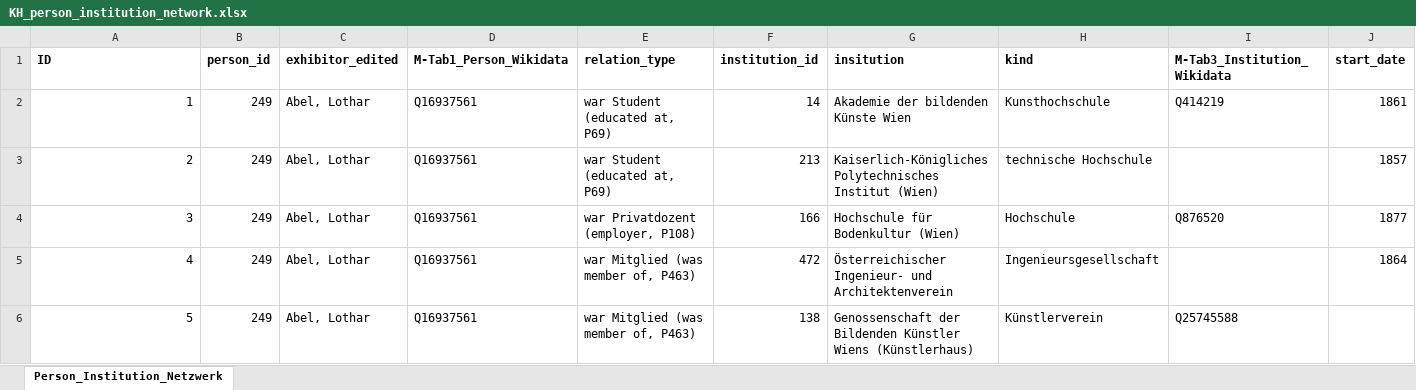
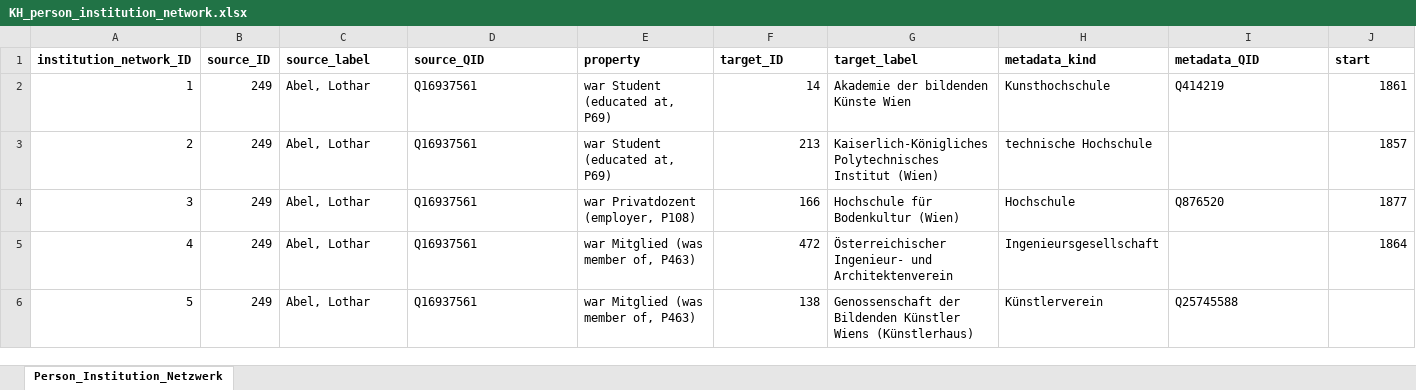
Before and after one commit to m-kaiser/Kuenstlerhaus-Wien-Network, an Excel workbook: Biographical Data/KH_person_institution_network.xlsx, sheet Person_Institution_Netzwerk, drawn as a sheet; only a part is shown; values as stored, in another font and other column widths than the file's, no borders; removed rows and columns are numbered as before the commit, all else as after; rows hold the shown columns only; the diff names each change by its address in the sheet, - before the commit and + after, or states it on an @@ line.

```diff
--- a/Biographical Data/KH_person_institution_network.xlsx (sheet Person_Institution_Netzwerk)
+++ b/Biographical Data/KH_person_institution_network.xlsx (sheet Person_Institution_Netzwerk)
-row 1: ID | person_id | exhibitor_edited | M-Tab1_Person_Wikidata | relation_type | institution_id | insitution | kind | M-Tab3_Institution_Wikidata | start_date
+row 1: institution_network_ID | source_ID | source_label | source_QID | property | target_ID | target_label | metadata_kind | metadata_QID | start
```
Also changed, not shown: Biographical Data/KH_person_person_network.xlsx, Biographical Data/KH_person_place_network.xlsx, 1 other file.
